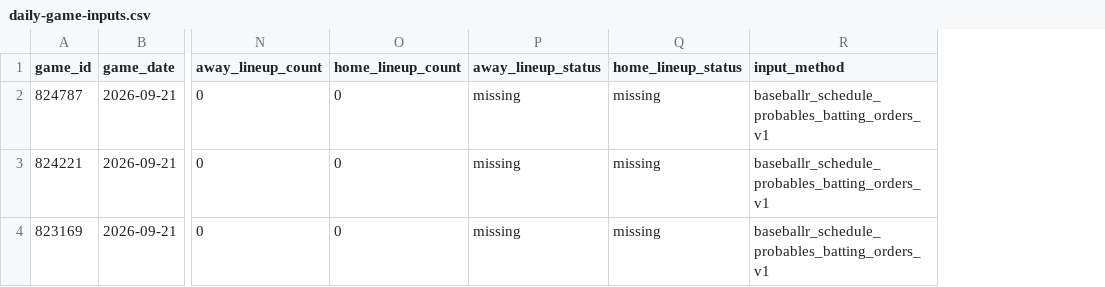
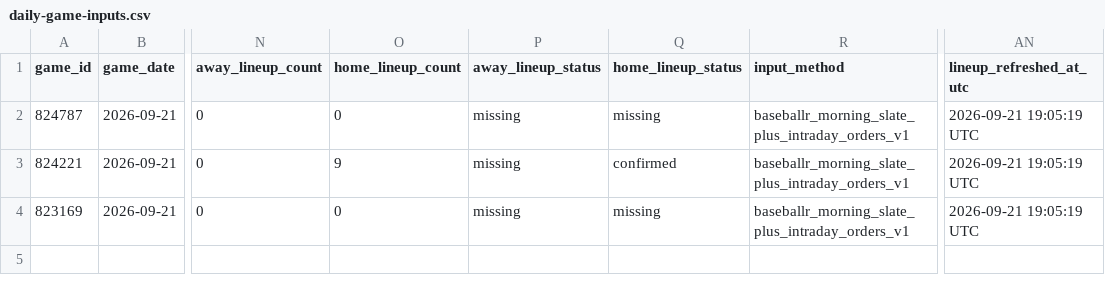
Before and after one commit to tjohnschultz/thesabrhood, a CSV file: data/derived/daily-game-inputs.csv, drawn as a sheet; only a part is shown, gaps mark what is left out; the diff names each change by its address in the sheet, - before the commit and + after, or states it on an @@ line.

```diff
--- a/data/derived/daily-game-inputs.csv
+++ b/data/derived/daily-game-inputs.csv
+column AN (lineup_refreshed_at_utc), rows 2-4: all 2026-09-21 19:05:19 UTC
-R2:R4 (input_method): baseballr_schedule_probables_batting_orders_v1
+R2:R4 (input_method): baseballr_morning_slate_plus_intraday_orders_v1
-O3 (home_lineup_count): 0
+O3 (home_lineup_count): 9
-Q3 (home_lineup_status): missing
+Q3 (home_lineup_status): confirmed
```
Also changed, not shown: data/derived/daily-newsletter-stories.csv, data/derived/daily-projection-components-live.csv, 36 other files.
